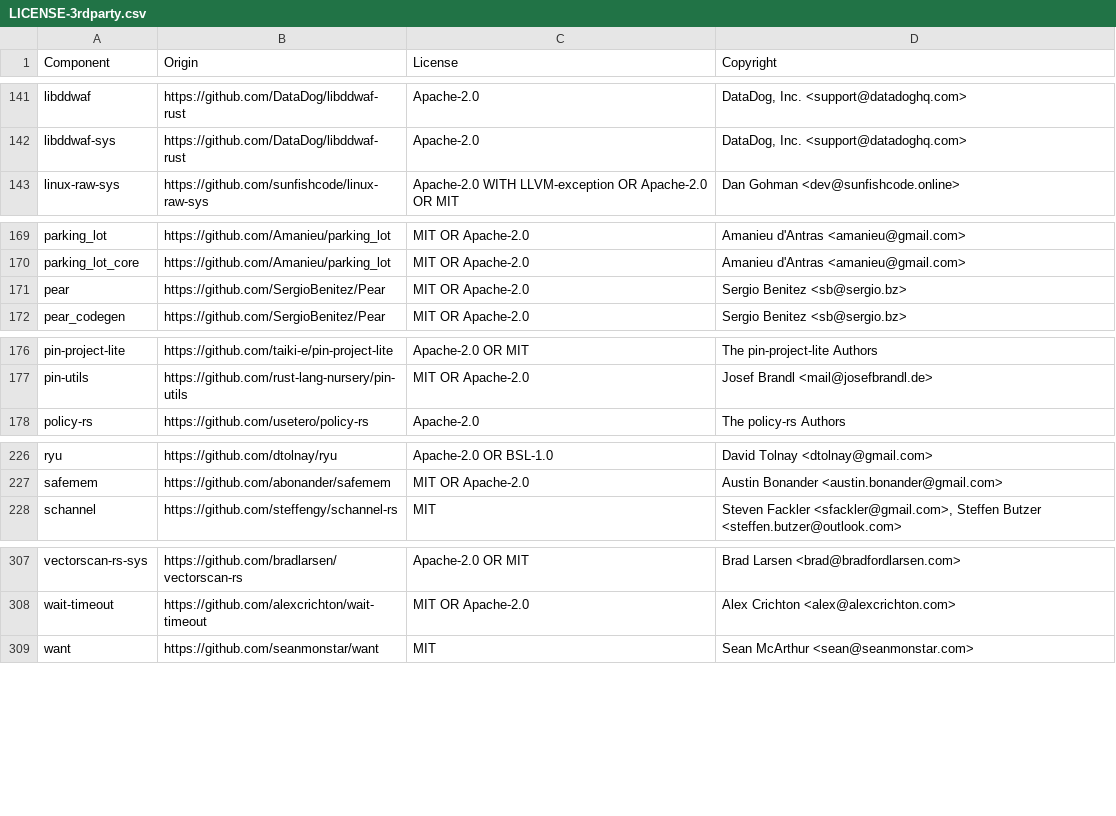
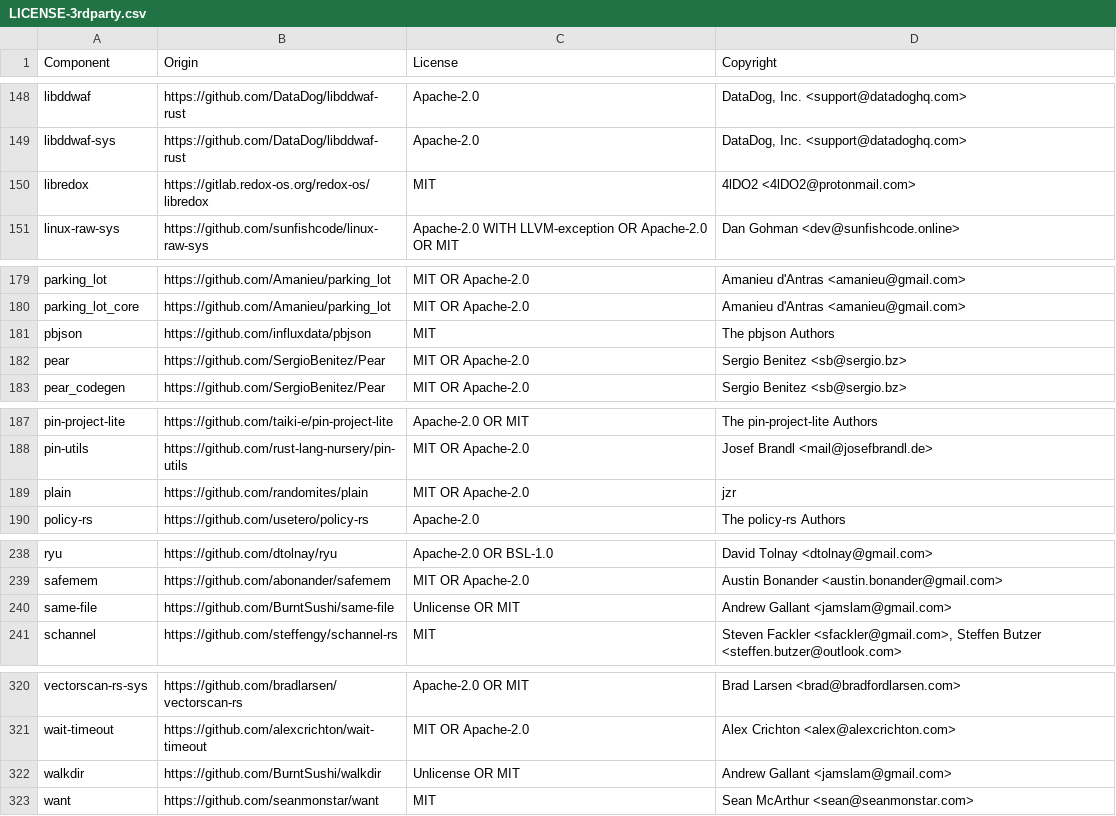
Before and after one commit to usetero/datadog-lambda-extension, a CSV file: bottlecap/LICENSE-3rdparty.csv, drawn as a sheet; only a part is shown, gaps mark what is left out; the diff covers the shown part only; the diff names each change by its address in the sheet, - before the commit and + after, or states it on an @@ line.

```diff
--- a/bottlecap/LICENSE-3rdparty.csv
+++ b/bottlecap/LICENSE-3rdparty.csv
+row 150: libredox | https://gitlab.redox-os.org/redox-os/libredox | MIT | 4lDO2 <4lDO2@protonmail.com>
+row 181: pbjson | https://github.com/influxdata/pbjson | MIT | The pbjson Authors
+row 189: plain | https://github.com/randomites/plain | MIT OR Apache-2.0 | jzr
+row 240: same-file | https://github.com/BurntSushi/same-file | Unlicense OR MIT | Andrew Gallant <jamslam@gmail.com>
+row 322: walkdir | https://github.com/BurntSushi/walkdir | Unlicense OR MIT | Andrew Gallant <jamslam@gmail.com>
```
Also changed, not shown: 10 added rows elsewhere in this file, 8 other files.
